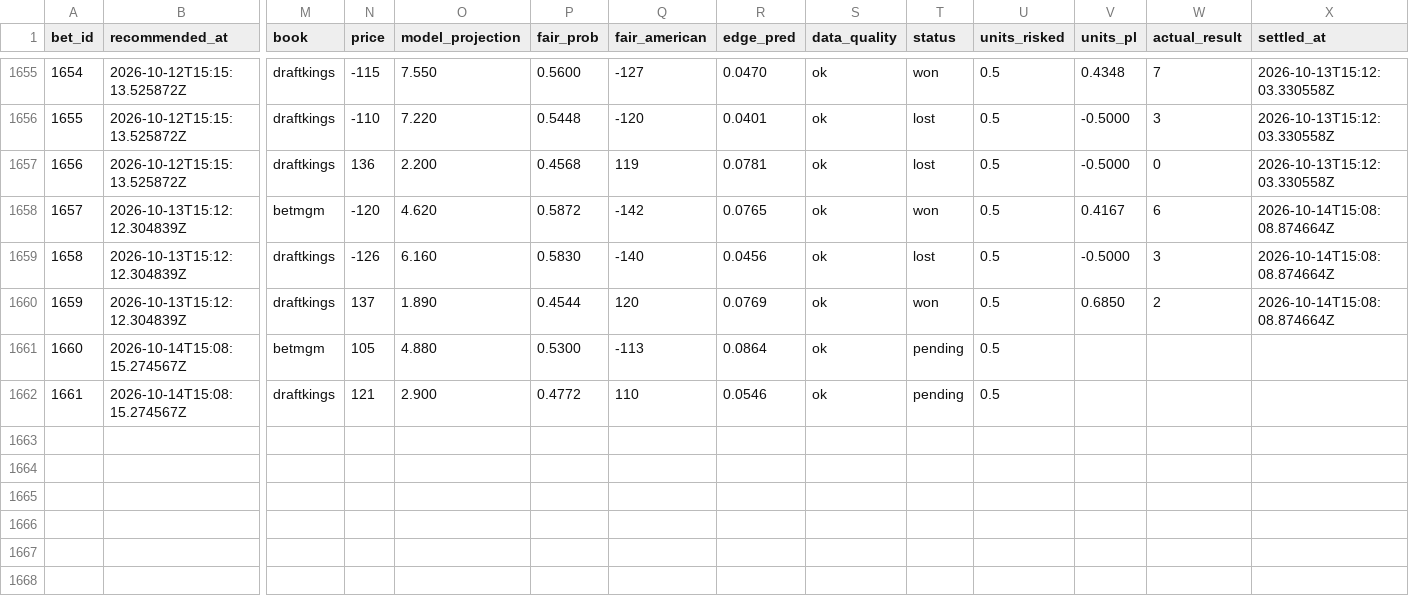
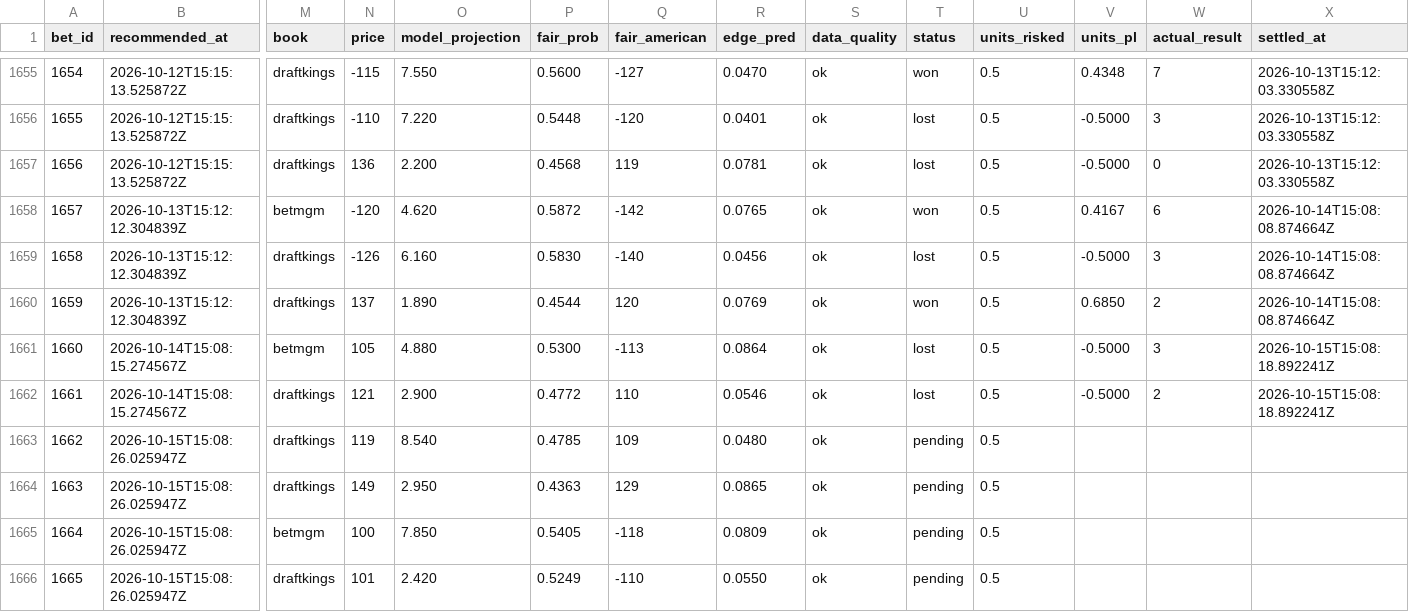
Before and after one commit to Scottguts/mlb-sharp, a CSV file: mlb_data/prop_paper_log.csv, drawn as a sheet; only a part is shown, gaps mark what is left out; rows hold the shown columns only; the diff names each change by its address in the sheet, - before the commit and + after, or states it on an @@ line.

```diff
--- a/mlb_data/prop_paper_log.csv
+++ b/mlb_data/prop_paper_log.csv
-T1661:T1662 (status): pending
+T1661:T1662 (status): lost
-V1661:V1662 (units_pl): (empty)
+V1661:V1662 (units_pl): -0.5000
-W1661 (actual_result): (empty)
+W1661 (actual_result): 3
-X1661:X1662 (settled_at): (empty)
+X1661:X1662 (settled_at): 2026-10-15T15:08:18.892241Z
-W1662 (actual_result): (empty)
+W1662 (actual_result): 2
+row 1663: 1662 | 2026-10-15T15:08:26.025947Z | draftkings | 119 | 8.540 | 0.4785 | 109 | 0.0480 | ok | pending | 0.5
+row 1664: 1663 | 2026-10-15T15:08:26.025947Z | draftkings | 149 | 2.950 | 0.4363 | 129 | 0.0865 | ok | pending | 0.5
+row 1665: 1664 | 2026-10-15T15:08:26.025947Z | betmgm | 100 | 7.850 | 0.5405 | -118 | 0.0809 | ok | pending | 0.5
+row 1666: 1665 | 2026-10-15T15:08:26.025947Z | draftkings | 101 | 2.420 | 0.5249 | -110 | 0.0550 | ok | pending | 0.5
```
Also changed, not shown: mlb_data/bet_log.csv, 12 other files.
